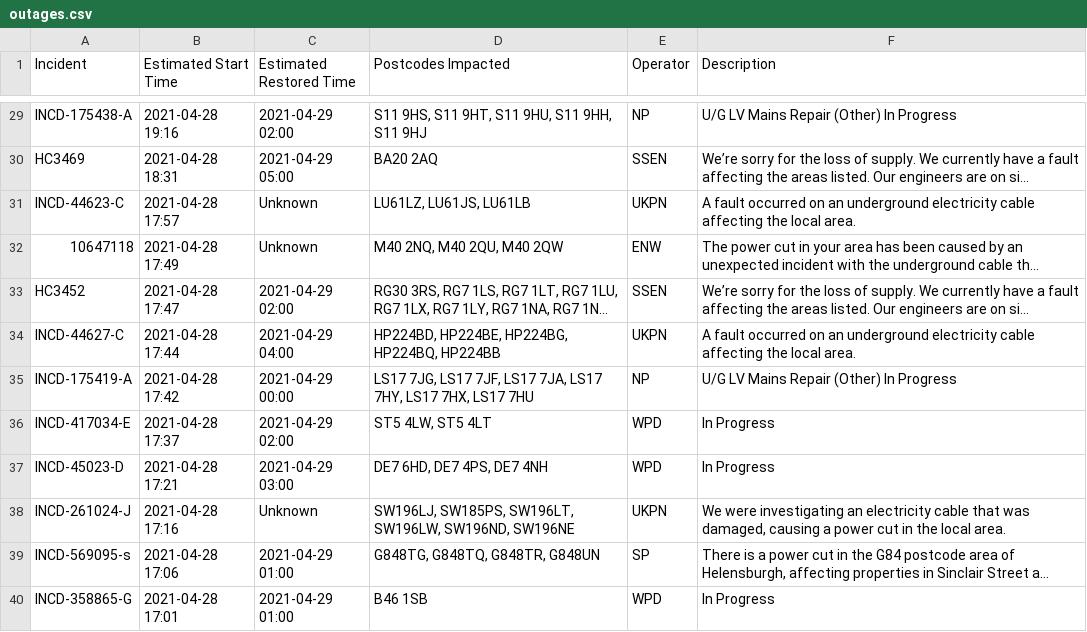
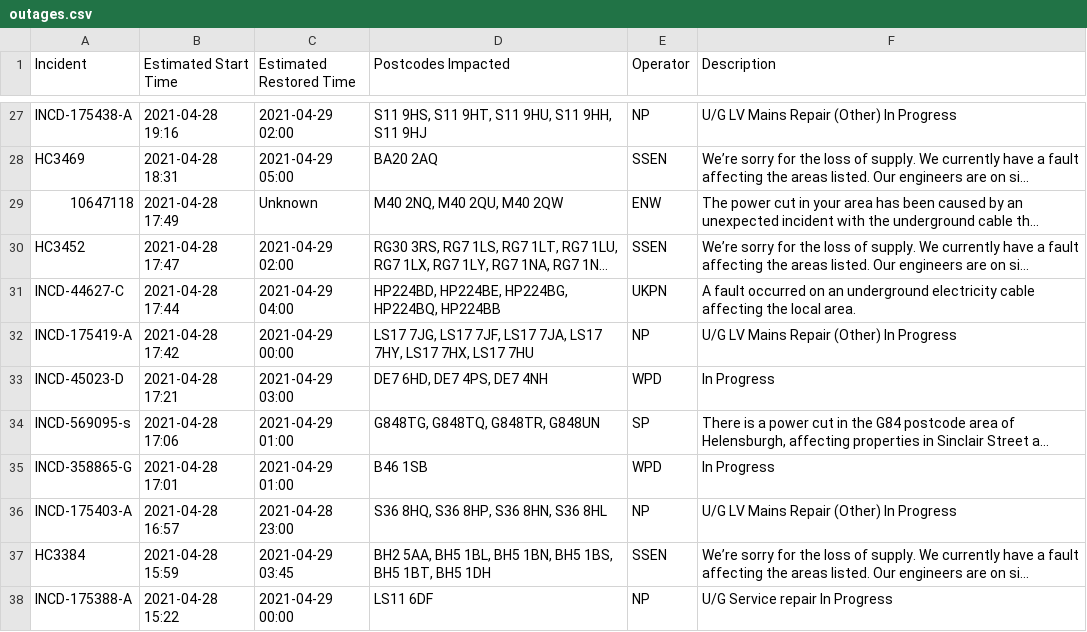
Before and after one commit to OSUKED/Outage-Watch, a CSV file: docs/data/outages.csv, drawn as a sheet; only a part is shown, gaps mark what is left out; the shorter side is filled out with more unchanged rows; long unchanged cells end in …; removed rows and columns are numbered as before the commit, all else as after; the diff covers the shown part only; the diff names each change by its address in the sheet, - before the commit and + after, or states it on an @@ line.

```diff
--- a/docs/data/outages.csv
+++ b/docs/data/outages.csv
-row 31: INCD-44623-C | 2021-04-28 17:57 | Unknown | LU61LZ, LU61JS, LU61LB | UKPN | A fault occurred on an underground electricity cable affecting the local area.
-row 36: INCD-417034-E | 2021-04-28 17:37 | 2021-04-29 02:00 | ST5 4LW, ST5 4LT | WPD | In Progress
-row 38: INCD-261024-J | 2021-04-28 17:16 | Unknown | SW196LJ, SW185PS, SW196LT, SW196LW, SW196ND, SW196NE | UKPN | We were investigating an electricity cable that was damaged, causing a power cut in the local area.
```
Also changed, not shown: 1 added row, 4 removed rows, 3 moved rows and 2 edited cells elsewhere in this file, 8 other files.
